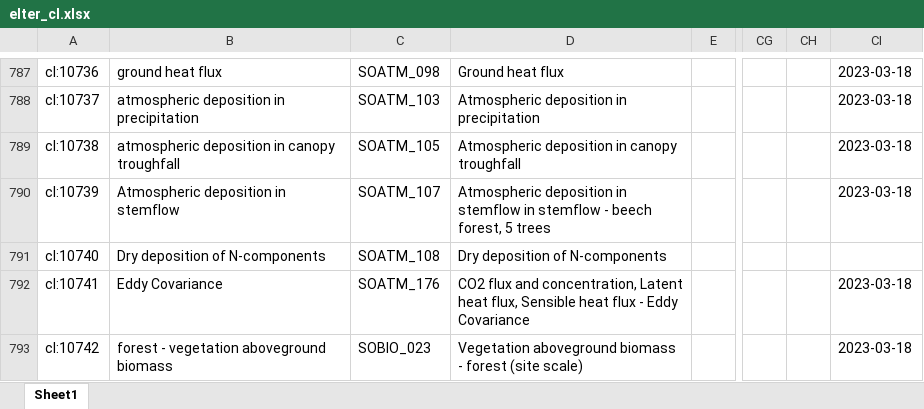
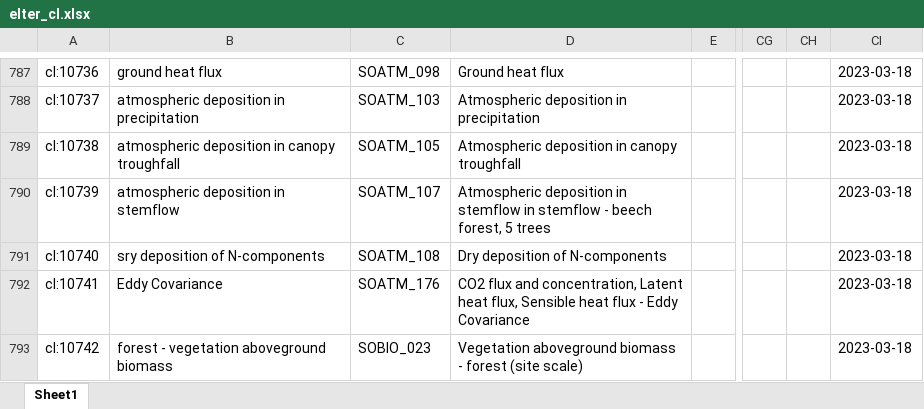
Before and after one commit to LTER-Europe/eLTER_CL, an Excel workbook: elter_cl.xlsx, sheet Sheet1, drawn as a sheet; only a part is shown, gaps mark what is left out; values as stored, in another font and other column widths than the file's, no borders; the diff covers the shown part only; the diff names each change by its address in the sheet, - before the commit and + after, or states it on an @@ line.

```diff
--- a/elter_cl.xlsx (sheet Sheet1)
+++ b/elter_cl.xlsx (sheet Sheet1)
-B790: Atmospheric deposition in stemflow
+B790: atmospheric deposition in stemflow
-B791: Dry deposition of N-components
+B791: sry deposition of N-components
-CI791: (empty)
+CI791: 2023-03-18
```
Also changed, not shown: 2 added rows, 1 removed row and 8 edited cells elsewhere in this sheet, 3 other files.
